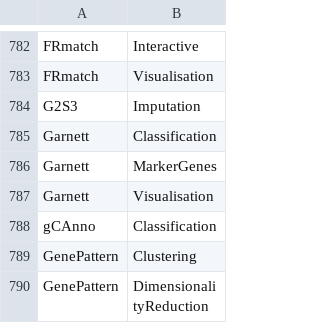
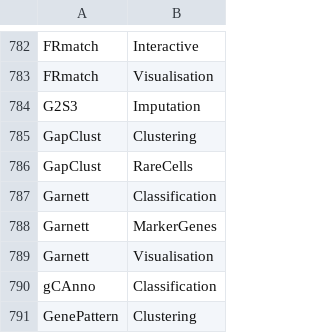
Before and after one commit to scRNA-tools/scRNA-tools, a TSV file: database/categories-idx.tsv, drawn as a sheet; only a part is shown, gaps mark what is left out; the shorter side is filled out with more unchanged rows.

```diff
--- a/database/categories-idx.tsv
+++ b/database/categories-idx.tsv
@@ -784,2 +784,4 @@ FRmatch	Visualisation
 G2S3	Imputation
+GapClust	Clustering
+GapClust	RareCells
 Garnett	Classification
```
Also changed, not shown: database/doi-idx.tsv, database/ignored.tsv, 3 other files.
